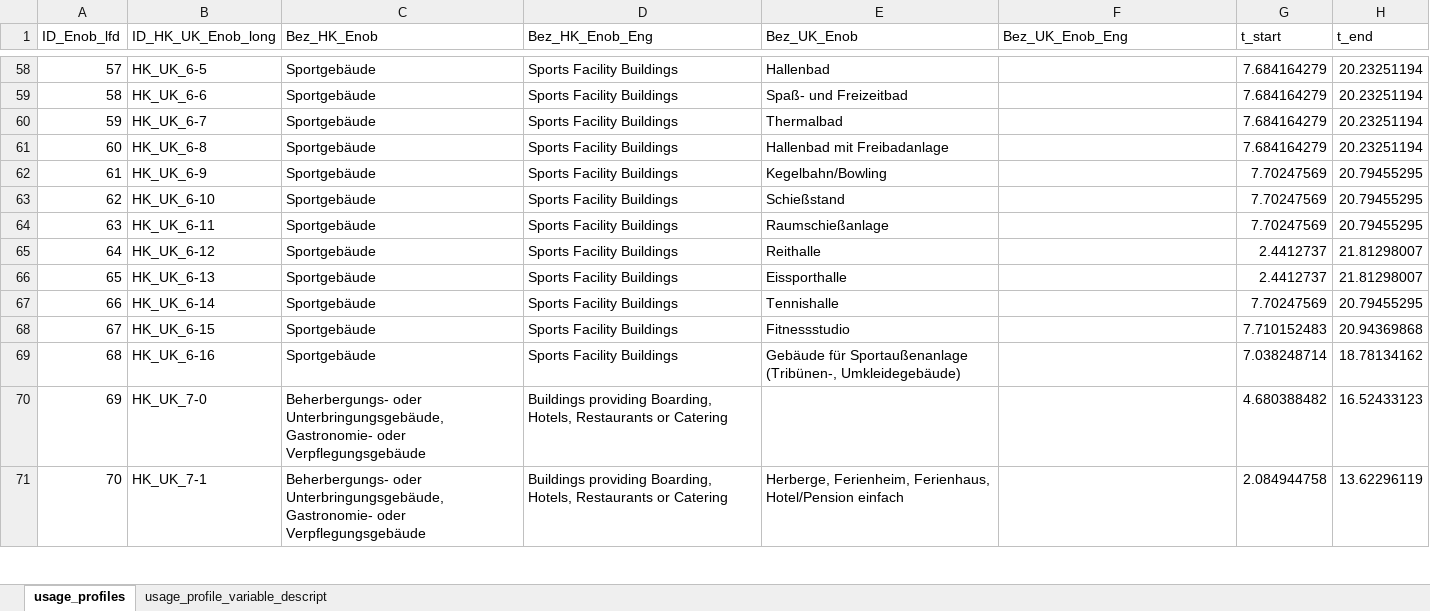
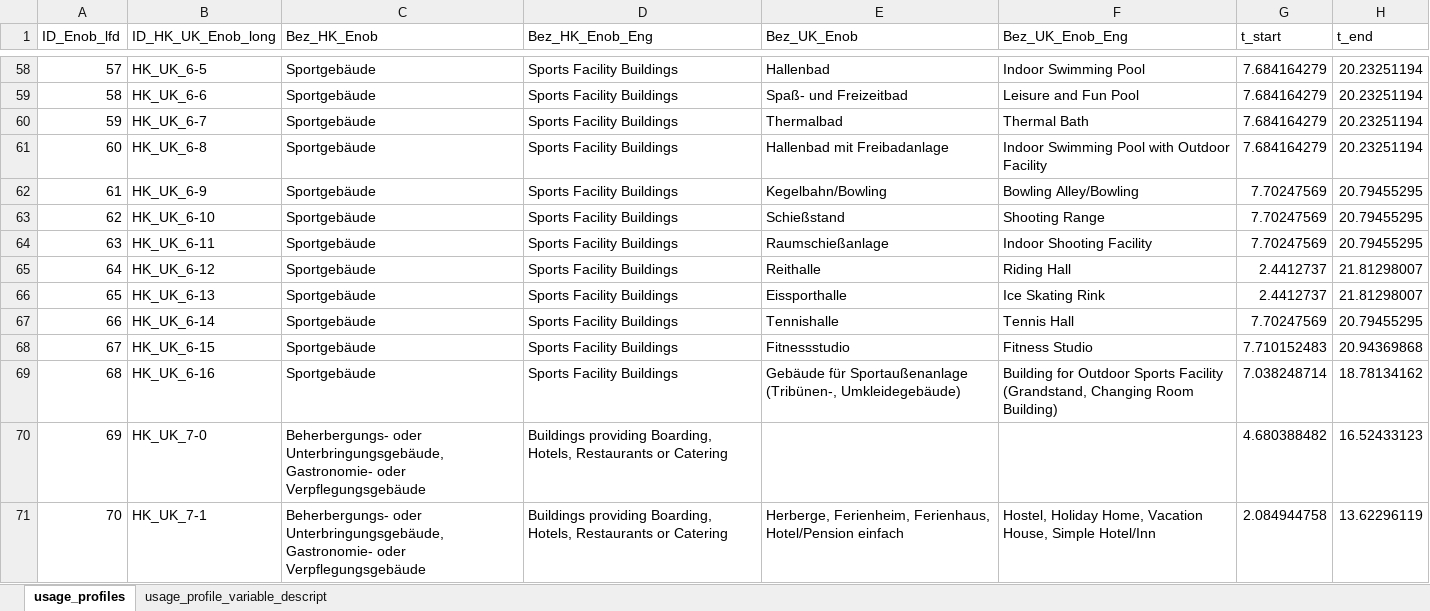
Before and after one commit to IWUGERMANY/Non-domestic-multi-zone-average-usage-profiles-for-Germany, an Excel workbook: Non-domestic-multi-zone-average-usage-profiles-for-Germany.xlsx, sheet usage_profiles, drawn as a sheet; only a part is shown, gaps mark what is left out; values as stored, in another font and other column widths than the file's, no cell formats; the diff covers the shown part only; the diff names each change by its address in the sheet, - before the commit and + after, or states it on an @@ line.

Commit message:
Update Non-domestic-multi-zone-average-usage-profiles-for-Germany.xlsx
Added english translations of uk_geb

```diff
--- a/Non-domestic-multi-zone-average-usage-profiles-for-Germany.xlsx (sheet usage_profiles)
+++ b/Non-domestic-multi-zone-average-usage-profiles-for-Germany.xlsx (sheet usage_profiles)
-F58 (Bez_UK_Enob_Eng): (empty)
+F58 (Bez_UK_Enob_Eng): Indoor Swimming Pool
-F59 (Bez_UK_Enob_Eng): (empty)
+F59 (Bez_UK_Enob_Eng): Leisure and Fun Pool
-F60 (Bez_UK_Enob_Eng): (empty)
+F60 (Bez_UK_Enob_Eng): Thermal Bath
-F61 (Bez_UK_Enob_Eng): (empty)
+F61 (Bez_UK_Enob_Eng): Indoor Swimming Pool with Outdoor Facility
-F62 (Bez_UK_Enob_Eng): (empty)
+F62 (Bez_UK_Enob_Eng): Bowling Alley/Bowling
-F63 (Bez_UK_Enob_Eng): (empty)
+F63 (Bez_UK_Enob_Eng): Shooting Range
-F64 (Bez_UK_Enob_Eng): (empty)
+F64 (Bez_UK_Enob_Eng): Indoor Shooting Facility
-F65 (Bez_UK_Enob_Eng): (empty)
+F65 (Bez_UK_Enob_Eng): Riding Hall
-F66 (Bez_UK_Enob_Eng): (empty)
+F66 (Bez_UK_Enob_Eng): Ice Skating Rink
-F67 (Bez_UK_Enob_Eng): (empty)
+F67 (Bez_UK_Enob_Eng): Tennis Hall
-F68 (Bez_UK_Enob_Eng): (empty)
+F68 (Bez_UK_Enob_Eng): Fitness Studio
-F69 (Bez_UK_Enob_Eng): (empty)
+F69 (Bez_UK_Enob_Eng): Building for Outdoor Sports Facility (Grandstand, Changing Room Building)
-F71 (Bez_UK_Enob_Eng): (empty)
+F71 (Bez_UK_Enob_Eng): Hostel, Holiday Home, Vacation House, Simple Hotel/Inn
```
Also changed, not shown: 83 edited cells elsewhere in this sheet, cell formats.
